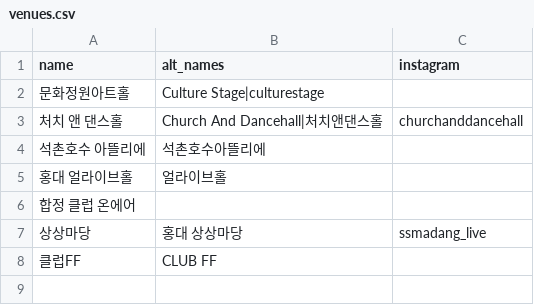
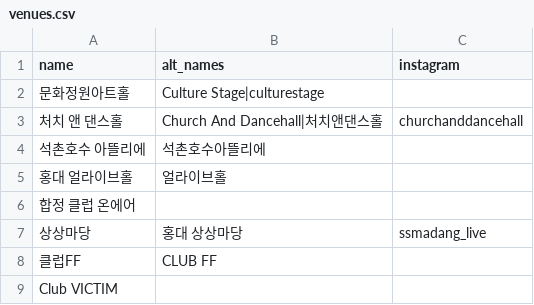
Before and after one commit to moon-subin/NER-finetuning, a CSV file: data/lexicons/venues.csv, drawn as a sheet; the diff names each change by its address in the sheet, - before the commit and + after, or states it on an @@ line.

```diff
--- a/data/lexicons/venues.csv
+++ b/data/lexicons/venues.csv
+row 9: Club VICTIM
```
Also changed, not shown: data/lexicons/artists.csv, 30 other files.
